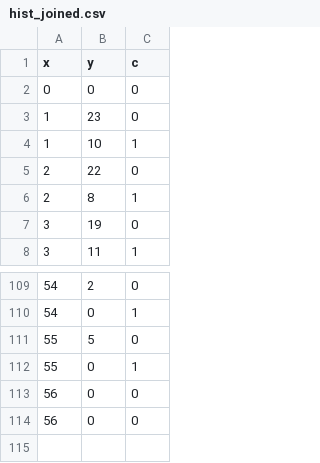
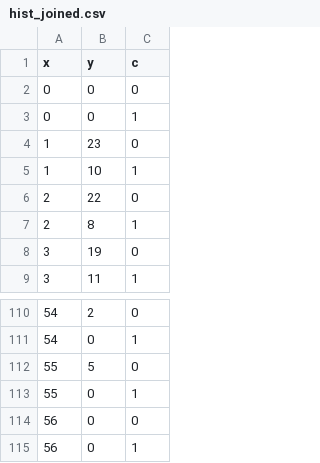
Before and after one commit to reedanders/data_pub, a CSV file: hist_joined.csv, drawn as a sheet; only a part is shown, gaps mark what is left out.

Commit message:
Update hist_joined.csv

```diff
--- a/hist_joined.csv
+++ b/hist_joined.csv
@@ -2,2 +2,3 @@ x,y,c
 0,0,0
+0,0,1
 1,23,0
@@ -113,2 +114,2 @@ x,y,c
 56,0,0
-56,0,0
+56,0,1
```
